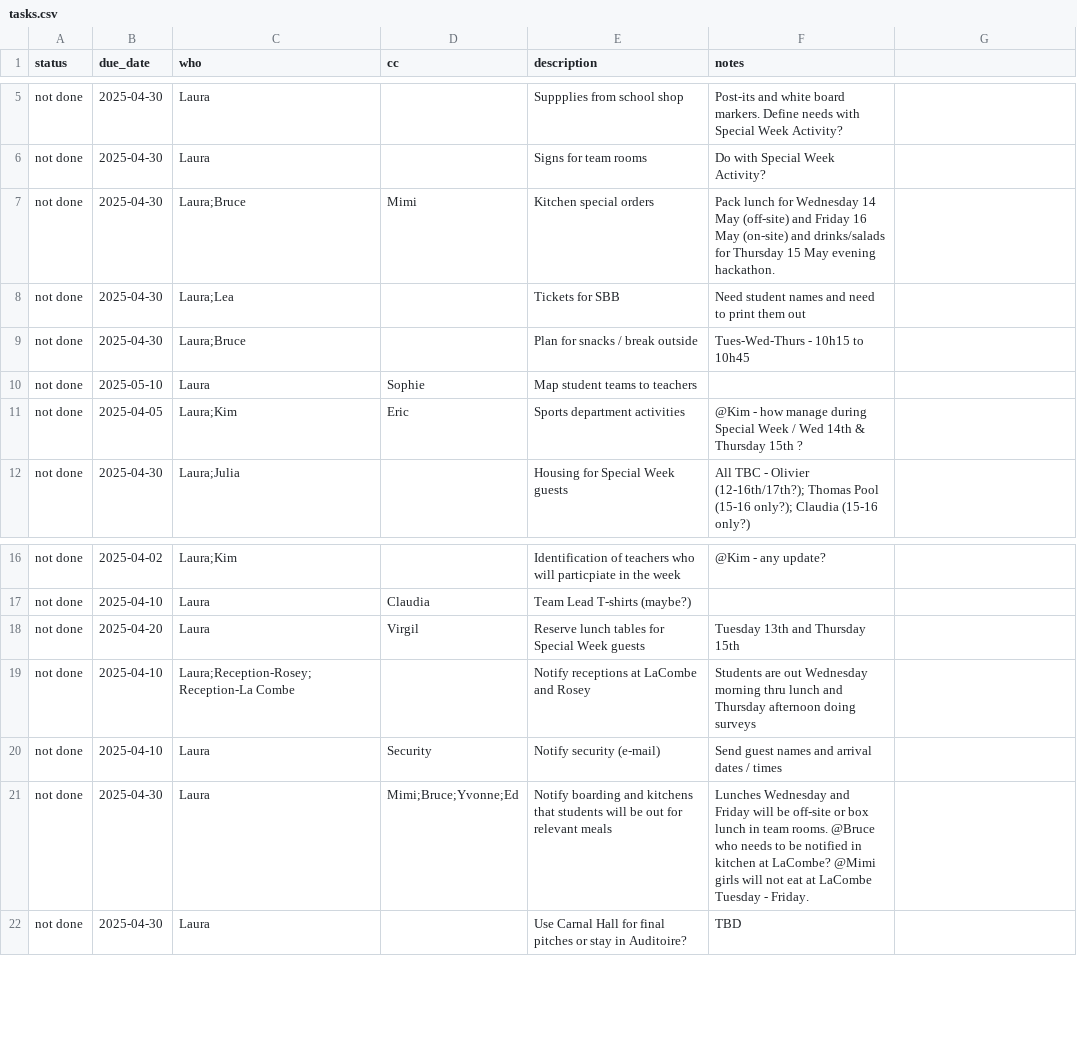
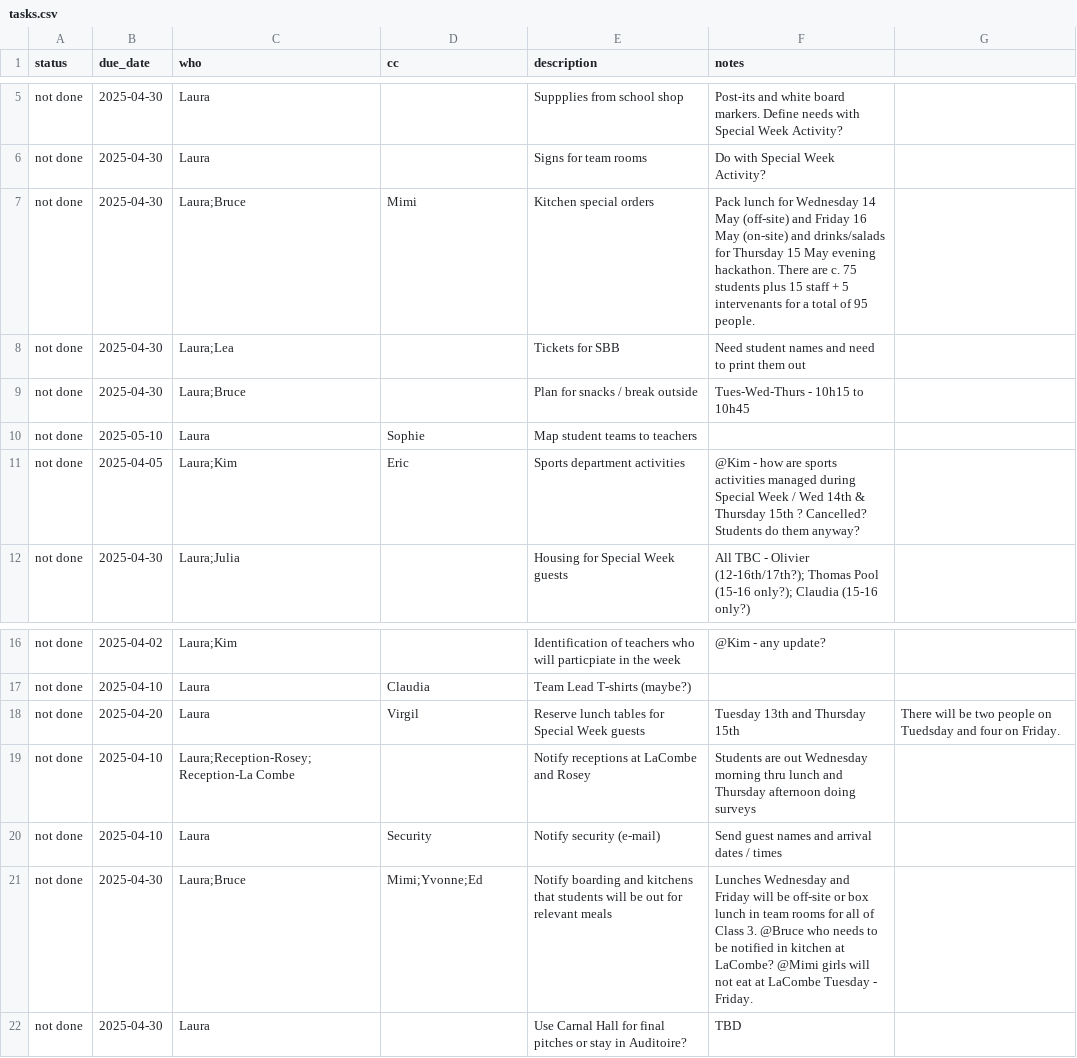
Before and after one commit to virtualaura/specialweek-2025, a CSV file: tasks.csv, drawn as a sheet; only a part is shown, gaps mark what is left out; the diff names each change by its address in the sheet, - before the commit and + after, or states it on an @@ line.

Commit message:
Update tasks.csv

```diff
--- a/tasks.csv
+++ b/tasks.csv
-F7 (notes): …evening hackathon.
+F7 (notes): …evening hackathon. There are c. 75 students plus 15 staff + 5 intervenants for a total of 95 people.
-F11 (notes): …- how manage during Special Week / Wed 14th & Thursday 15th ?
+F11 (notes): …- how are sports activities managed during Special Week / Wed 14th & Thursday 15th ? Cancelled? Students do them anyway?
-G18: (empty)
+G18: There will be two people on Tuedsday and four on Friday.
-C21 (who): Laura
+C21 (who): Laura;Bruce
-D21 (cc): Mimi;Bruce;Yvonne;Ed
+D21 (cc): Mimi;Yvonne;Ed
-F21 (notes): …in team rooms. @Bruce who…
+F21 (notes): …in team rooms for all of Class 3. @Bruce who…
```
